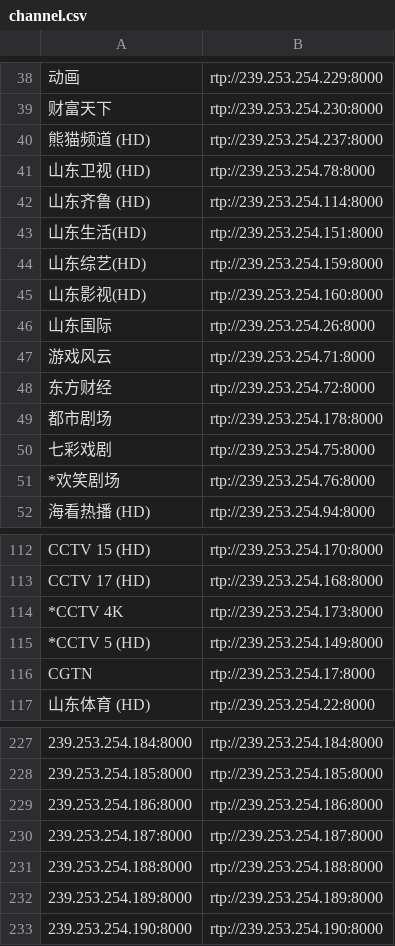
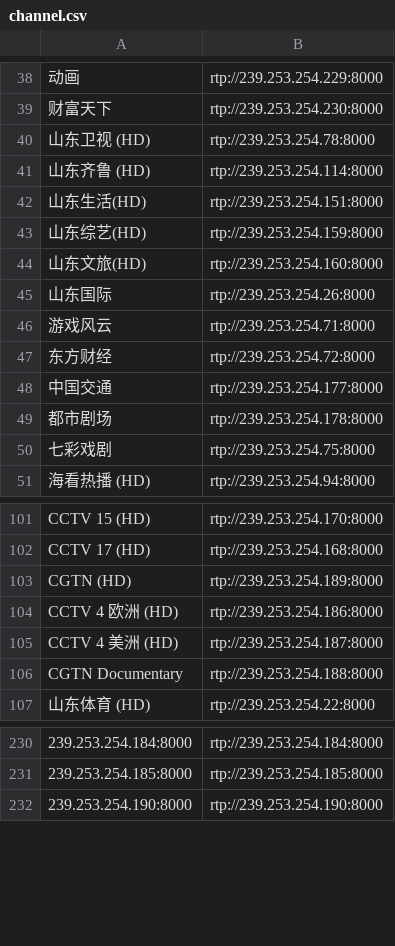
Before and after one commit to wjding/CUIPTV, a CSV file: data/channel.csv, drawn as a sheet; only a part is shown, gaps mark what is left out; removed rows and columns are numbered as before the commit, all else as after; the diff covers the shown part only; the diff names each change by its address in the sheet, - before the commit and + after, or states it on an @@ line.

```diff
--- a/data/channel.csv
+++ b/data/channel.csv
-row 40: 熊猫频道 (HD) | rtp://239.253.254.237:8000
-A44: 山东影视(HD)
+A44: 山东文旅(HD)
+row 48: 中国交通 | rtp://239.253.254.177:8000
-row 51: *欢笑剧场 | rtp://239.253.254.76:8000
-row 114: *CCTV 4K | rtp://239.253.254.173:8000
+row 103: CGTN (HD) | rtp://239.253.254.189:8000
-A104: *CCTV 5 (HD)
+A104: CCTV 4 欧洲 (HD)
-B104: rtp://239.253.254.149:8000
+B104: rtp://239.253.254.186:8000
@@ row 116 moved to row 177: CGTN @@
+row 105: CCTV 4 美洲 (HD) | rtp://239.253.254.187:8000
+row 106: CGTN Documentary | rtp://239.253.254.188:8000
-row 229: 239.253.254.186:8000 | rtp://239.253.254.186:8000
-row 230: 239.253.254.187:8000 | rtp://239.253.254.187:8000
-row 231: 239.253.254.188:8000 | rtp://239.253.254.188:8000
-row 232: 239.253.254.189:8000 | rtp://239.253.254.189:8000
```
Also changed, not shown: 15 added rows, 11 removed rows and 2 edited cells elsewhere in this file.
